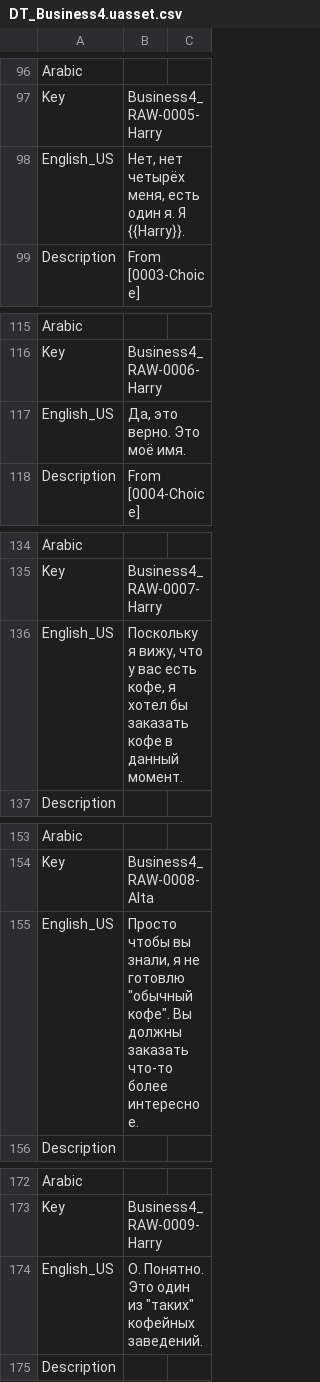
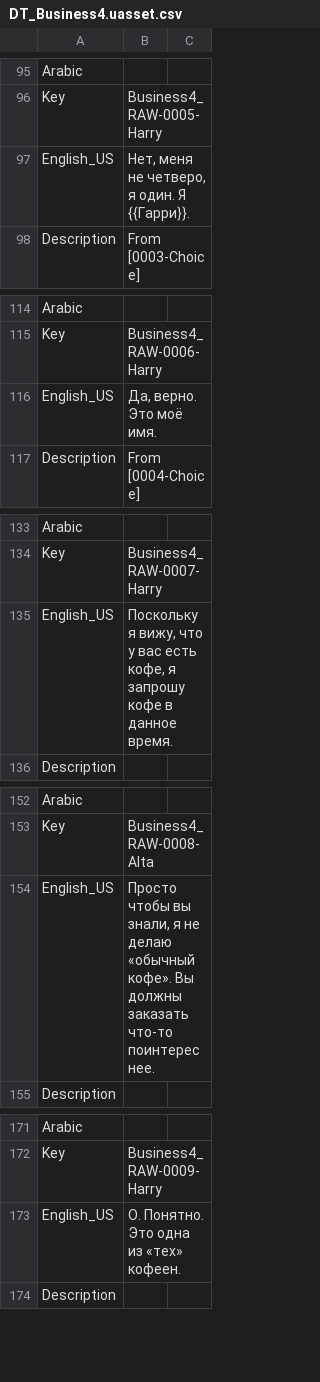
Before and after one commit to Dontaz/Wanderstop-RU, a CSV file: ru_files/TheClearing/Content/Data/Dialogue/Localization/DT_Business4.uasset.csv, drawn as a sheet; only a part is shown, gaps mark what is left out; the diff covers the shown part only.

```diff
--- a/ru_files/TheClearing/Content/Data/Dialogue/Localization/DT_Business4.uasset.csv
+++ b/ru_files/TheClearing/Content/Data/Dialogue/Localization/DT_Business4.uasset.csv
@@ -97,3 +96,3 @@ Arabic,,
 Key,Business4_RAW-0005-Harry,
-English_US,"Нет, нет четырёх меня, есть один я. Я {{Harry}}.",
+English_US,"Нет, меня не четверо, я один. Я {{Гарри}}.",
 Description,From [0003-Choice],
@@ -116,3 +115,3 @@ Arabic,,
 Key,Business4_RAW-0006-Harry,
-English_US,"Да, это верно. Это моё имя.",
+English_US,"Да, верно. Это моё имя.",
 Description,From [0004-Choice],
@@ -135,3 +134,3 @@ Arabic,,
 Key,Business4_RAW-0007-Harry,
-English_US,"Поскольку я вижу, что у вас есть кофе, я хотел бы заказать кофе в данный момент.",
+English_US,"Поскольку я вижу, что у вас есть кофе, я запрошу кофе в данное время.",
 Description,,
@@ -154,3 +153,3 @@ Arabic,,
 Key,Business4_RAW-0008-Alta,
-English_US,"Просто чтобы вы знали, я не готовлю ""обычный кофе"". Вы должны заказать что-то более интересное.",
+English_US,"Просто чтобы вы знали, я не делаю «обычный кофе». Вы должны заказать что-то поинтереснее.",
 Description,,
@@ -173,3 +172,3 @@ Arabic,,
 Key,Business4_RAW-0009-Harry,
-English_US,"О. Понятно. Это один из ""таких"" кофейных заведений.",
+English_US,О. Понятно. Это одна из «тех» кофеен.,
 Description,,
```
Also changed, not shown: 1 removed row and 93 edited cells elsewhere in this file.
